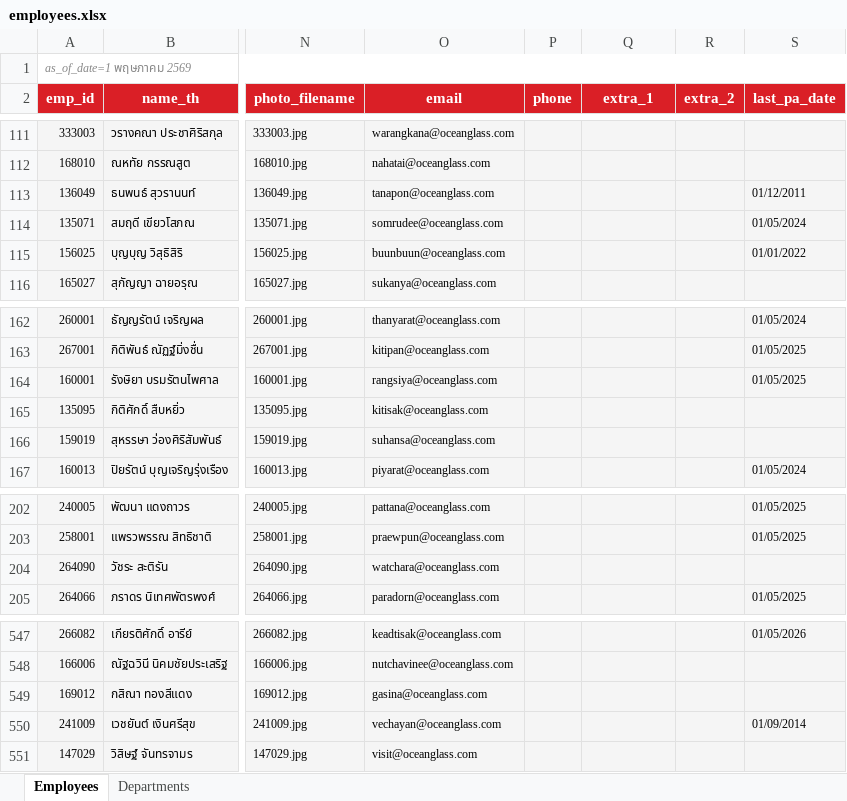
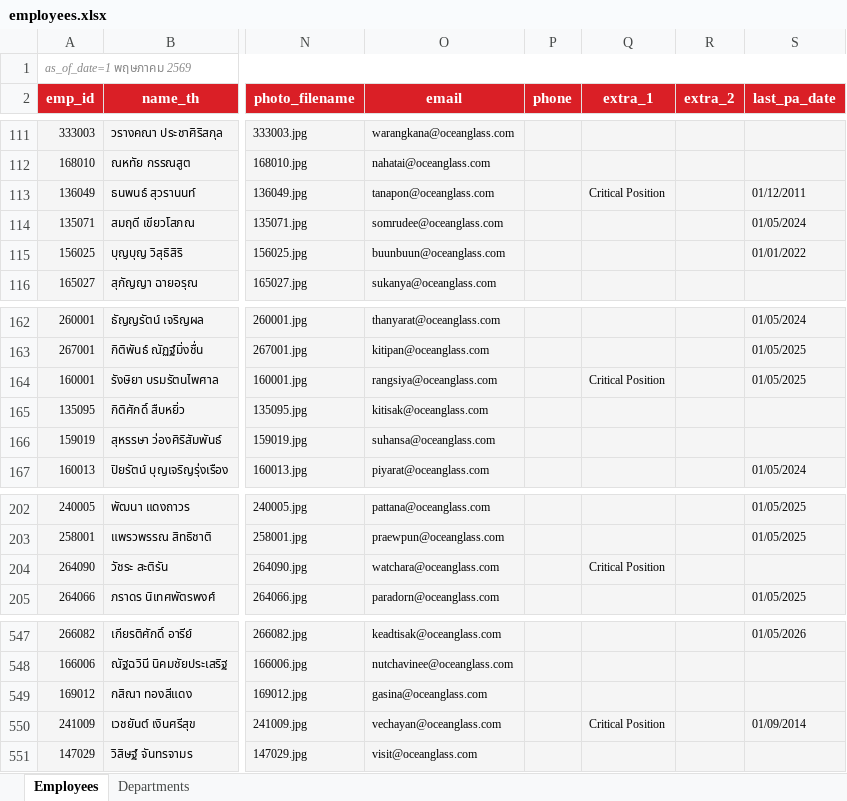
Before and after one commit to pkllimsurat-dotcom/oceanglass-orgchart, an Excel workbook: employees.xlsx, sheet Employees, drawn as a sheet; only a part is shown, gaps mark what is left out; values as stored, in another font and other column widths than the file's, no borders; the diff names each change by its address in the sheet, - before the commit and + after, or states it on an @@ line.

Commit message:
Add files via upload

```diff
--- a/employees.xlsx (sheet Employees)
+++ b/employees.xlsx (sheet Employees)
-Q113 (extra_1): (empty)
+Q113 (extra_1): Critical Position
-Q164 (extra_1): (empty)
+Q164 (extra_1): Critical Position
-Q204 (extra_1): (empty)
+Q204 (extra_1): Critical Position
-Q550 (extra_1): (empty)
+Q550 (extra_1): Critical Position
```
